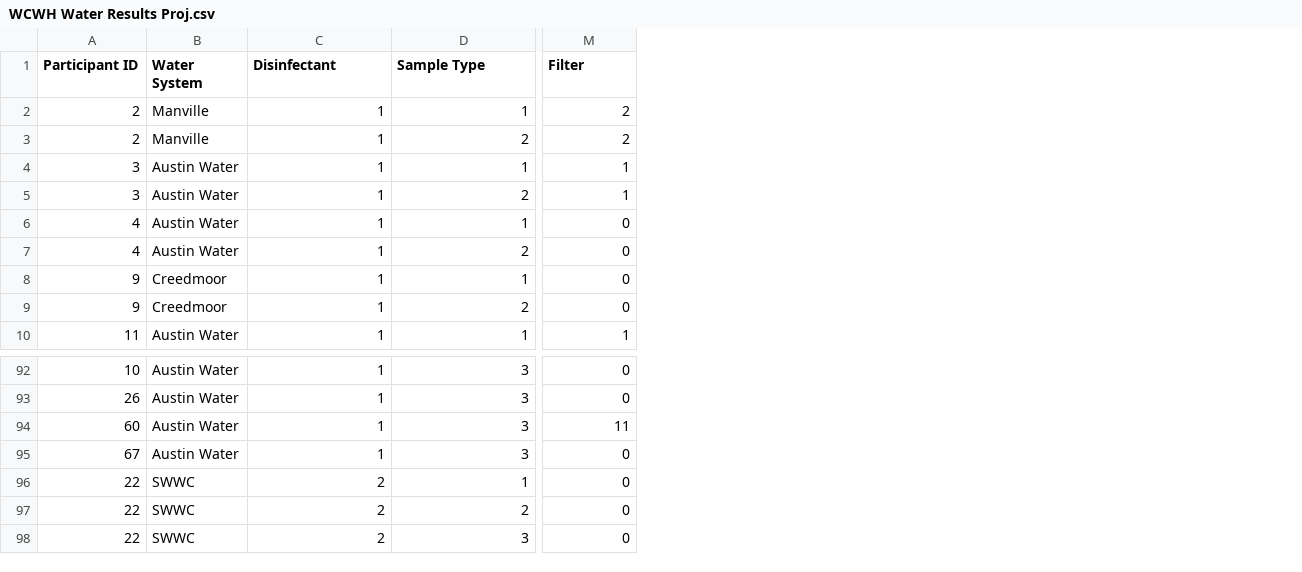
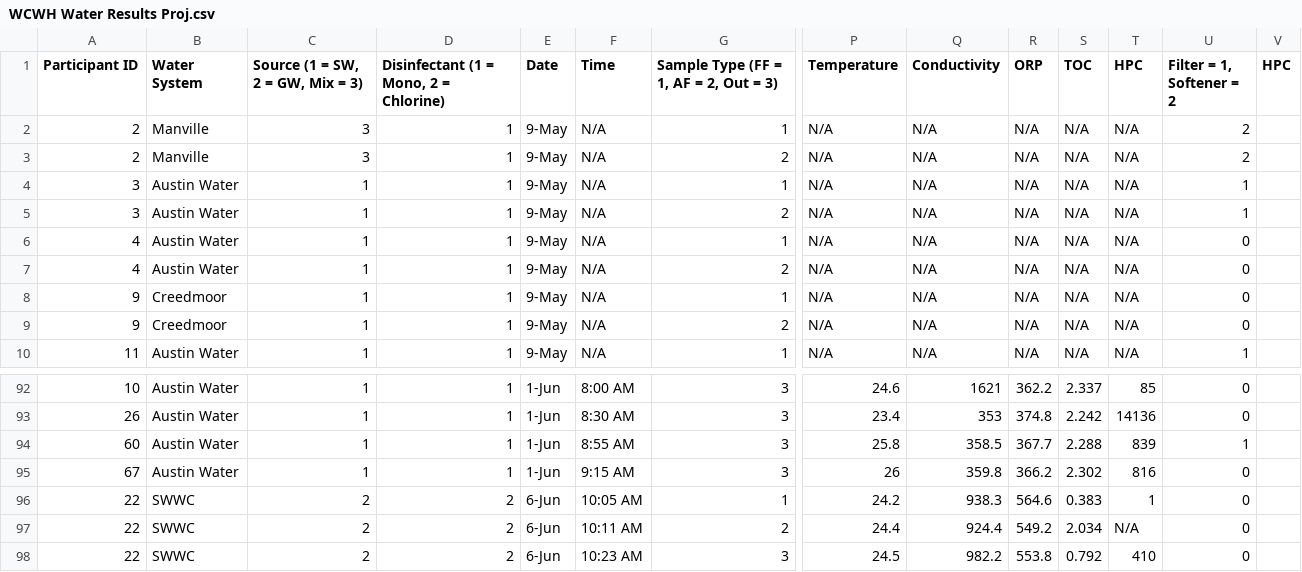
Before and after one commit to ewilli28/WCWH-SciML, a CSV file: WCWH Water Results Proj.csv, drawn as a sheet; only a part is shown, gaps mark what is left out; addresses are those after the commit; the diff names each change by its address in the sheet, - before the commit and + after, or states it on an @@ line.

Commit message:
Add files via upload

```diff
--- a/WCWH Water Results Proj.csv
+++ b/WCWH Water Results Proj.csv
+column C (Source (1 = SW, 2 = GW, Mix = 3)), rows 2-10: 3 | 3 | 1 | 1 | 1 | 1 | 1 | 1 | 1; rows 92-98: 1 | 1 | 1 | 1 | 2 | 2 | 2
+column E (Date), rows 2-10: all 9-May; rows 92-98: 1-Jun | 1-Jun | 1-Jun | 1-Jun | 6-Jun | 6-Jun | 6-Jun
+column F (Time), rows 2-10: all N/A; rows 92-98: 8:00 AM | 8:30 AM | 8:55 AM | 9:15 AM | 10:05 AM | 10:11 AM | 10:23 AM
+column P (Temperature), rows 2-10: all N/A; rows 92-98: 24.6 | 23.4 | 25.8 | 26 | 24.2 | 24.4 | 24.5
+column Q (Conductivity), rows 2-10: all N/A; rows 92-98: 1621 | 353 | 358.5 | 359.8 | 938.3 | 924.4 | 982.2
+column R (ORP), rows 2-10: all N/A; rows 92-98: 362.2 | 374.8 | 367.7 | 366.2 | 564.6 | 549.2 | 553.8
+column S (TOC), rows 2-10: all N/A; rows 92-98: 2.337 | 2.242 | 2.288 | 2.302 | 0.383 | 2.034 | 0.792
+column T (HPC), rows 2-10: all N/A; rows 92-98: 85 | 14136 | 839 | 816 | 1 | N/A | 410
+column V (HPC), empty
-D1: Disinfectant
+D1: Disinfectant (1 = Mono, 2 = Chlorine)
-G1: Sample Type
+G1: Sample Type (FF = 1, AF = 2, Out = 3)
-U1: Filter
+U1: Filter = 1, Softener = 2
-U94 (Filter = 1, Softener = 2): 11
+U94 (Filter = 1, Softener = 2): 1
```
